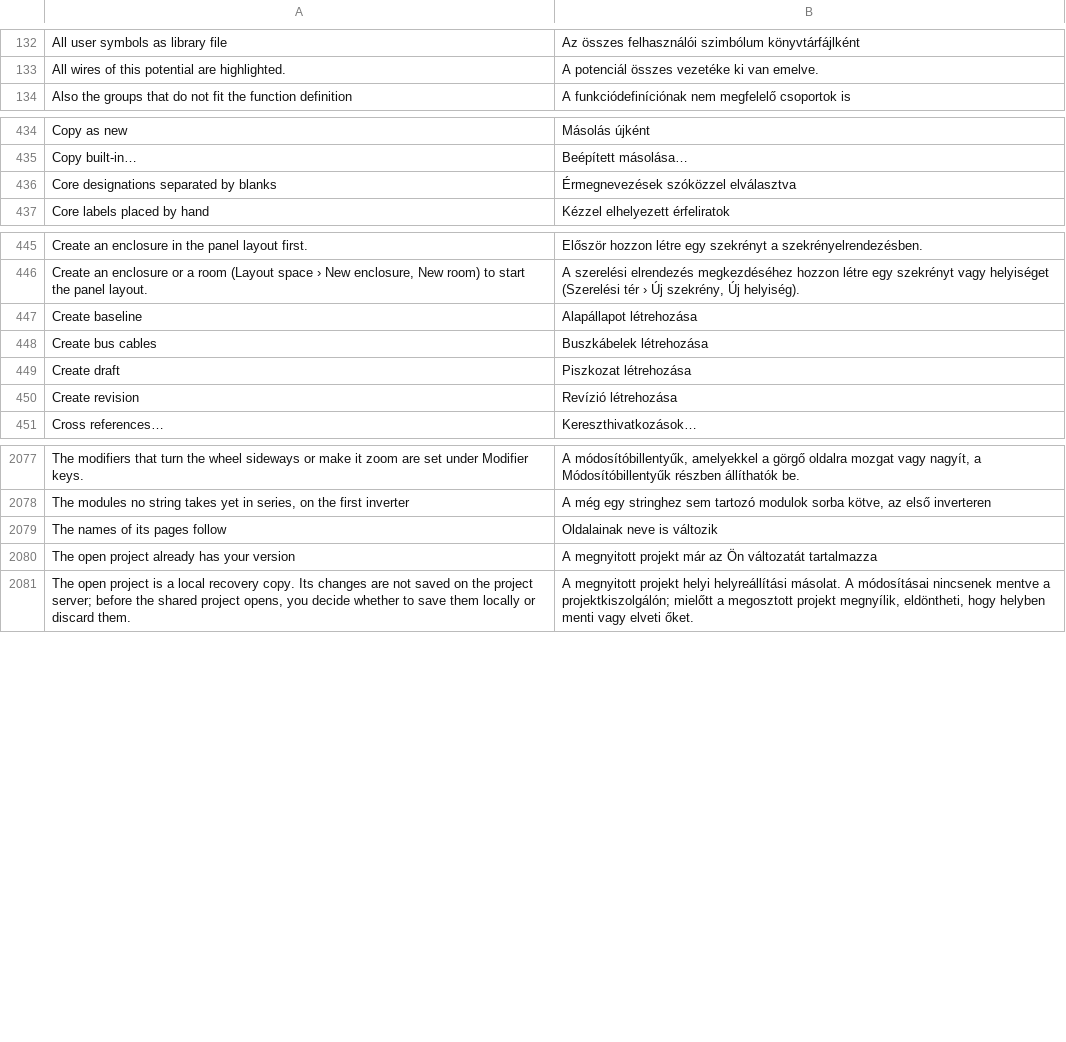
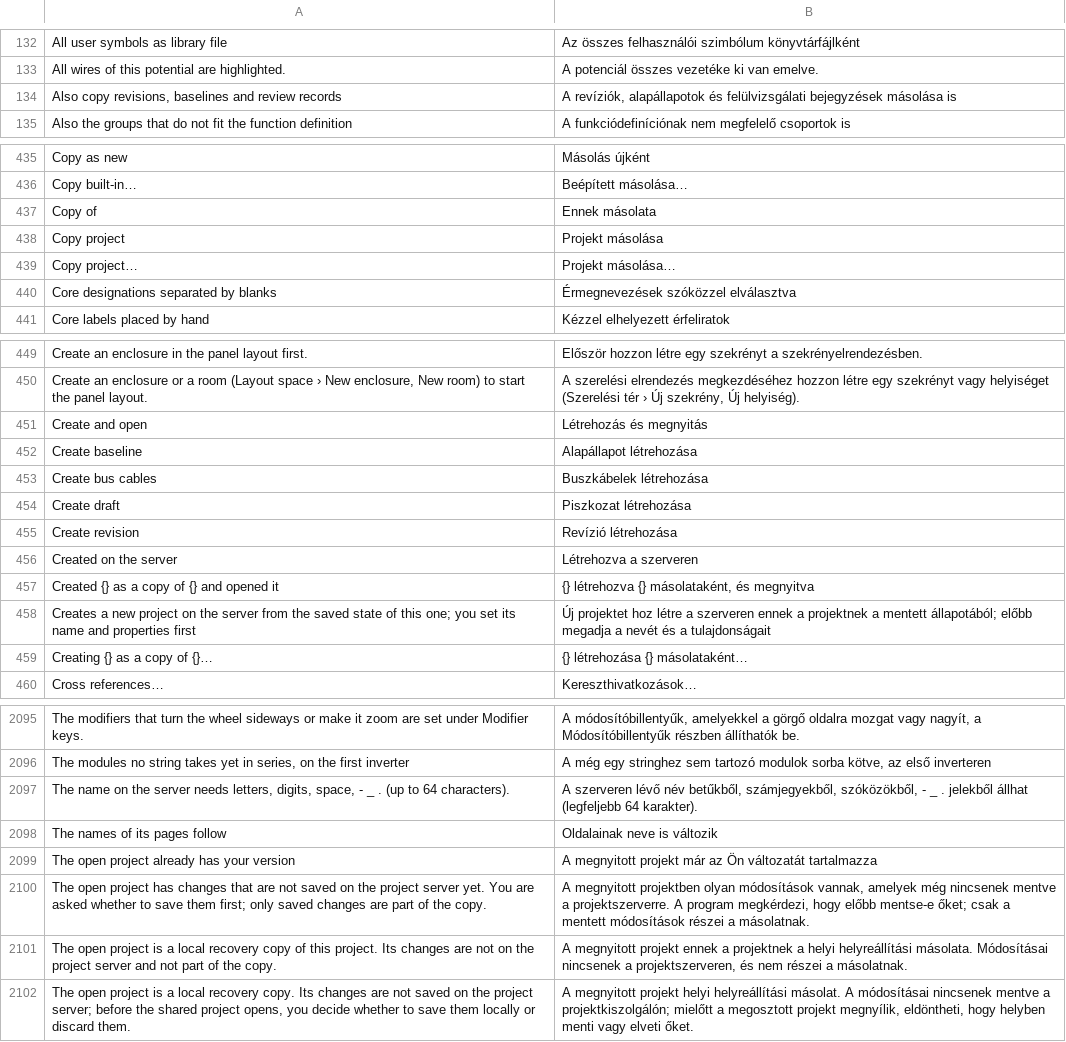
Before and after one commit to nilres/OpenECraft, a TSV file: crates/openecraft-i18n/src/catalog/editor/hu.tsv, drawn as a sheet; only a part is shown, gaps mark what is left out; the diff covers the shown part only; the diff names each change by its address in the sheet, - before the commit and + after, or states it on an @@ line.

```diff
--- a/crates/openecraft-i18n/src/catalog/editor/hu.tsv
+++ b/crates/openecraft-i18n/src/catalog/editor/hu.tsv
+row 134: Also copy revisions, baselines and review records | A revíziók, alapállapotok és felülvizsgálati bejegyzések másolása is
+row 437: Copy of | Ennek másolata
+row 438: Copy project | Projekt másolása
+row 439: Copy project… | Projekt másolása…
+row 451: Create and open | Létrehozás és megnyitás
+row 456: Created on the server | Létrehozva a szerveren
+row 457: Created {} as a copy of {} and opened it | {} létrehozva {} másolataként, és megnyitva
+row 458: Creates a new project on the server from the saved state of this one; you set its name and properties first | Új projektet hoz létre a szerveren ennek a projektnek a mentett állapotából; előbb megadja a nevét és a tulajdonságait
+row 459: Creating {} as a copy of {}… | {} létrehozása {} másolataként…
+row 2097: The name on the server needs letters, digits, space, - _ . (up to 64 characters). | A szerveren lévő név betűkből, számjegyekből, szóközökből, - _ . jelekből állhat (legfeljebb 64 karakter).
+row 2100: The open project has changes that are not saved on the project server yet. You are asked whether to save them first; only saved changes are part of the copy. | A megnyitott projektben olyan módosítások vannak, amelyek még nincsenek mentve a projektszerverre. A program megkérdezi, hogy előbb mentse-e őket; csak a mentett módosítások részei a másolatnak.
+row 2101: The open project is a local recovery copy of this project. Its changes are not on the project server and not part of the copy. | A megnyitott projekt ennek a projektnek a helyi helyreállítási másolata. Módosításai nincsenek a projektszerveren, és nem részei a másolatnak.
```
Also changed, not shown: 18 added rows elsewhere in this file, crates/openecraft-i18n/src/catalog/editor/ja.tsv, crates/openecraft-i18n/src/catalog/editor/ko.tsv, 16 other files.
